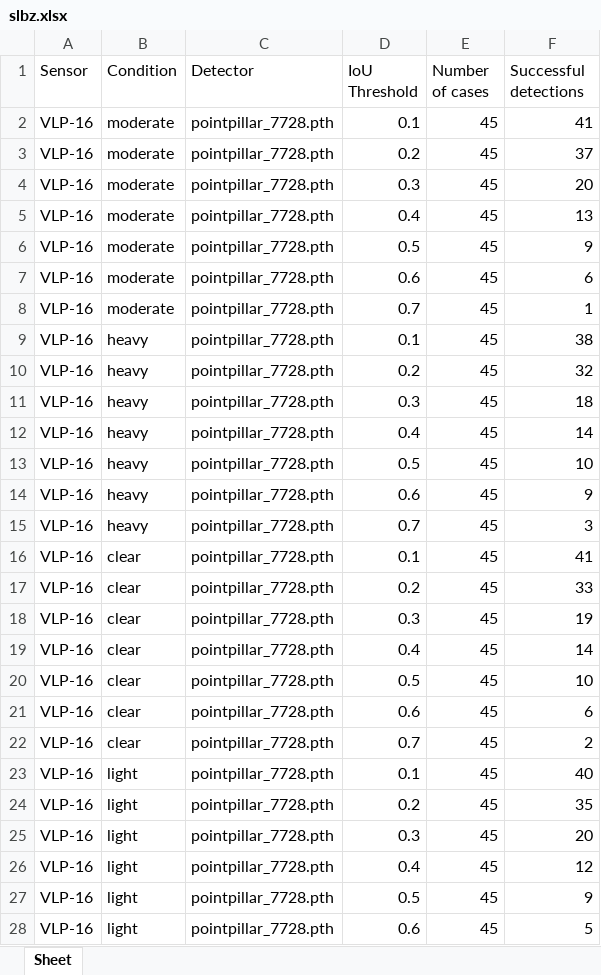
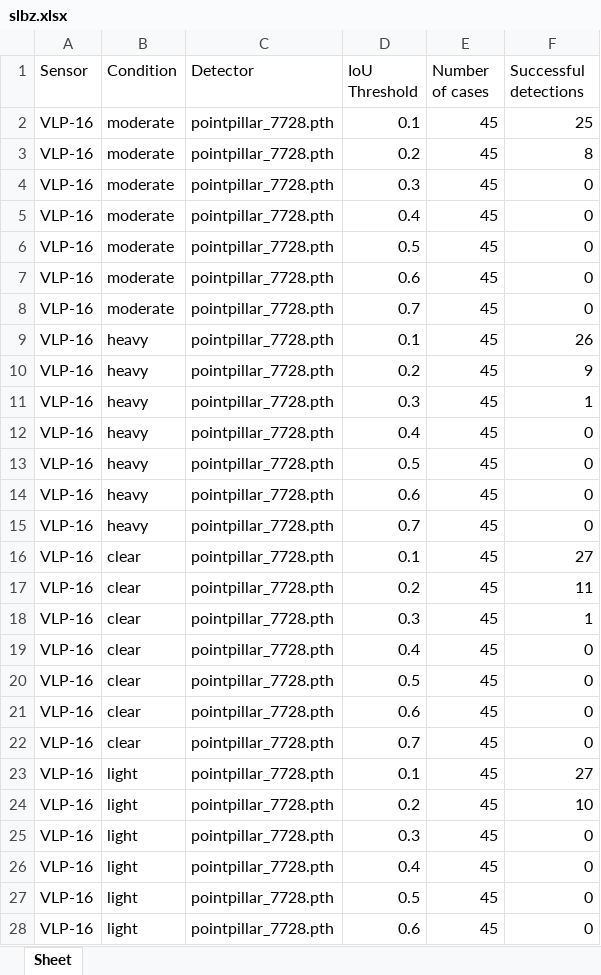
Before and after one commit to AndreiSpiru/OpenPCDet, an Excel workbook: tools/slbz.xlsx, sheet Sheet, drawn as a sheet; only a part is shown; values as stored, in another font and other column widths than the file's, no borders; the diff covers the shown part only; the diff names each change by its address in the sheet, - before the commit and + after, or states it on an @@ line.

```diff
--- a/tools/slbz.xlsx (sheet Sheet)
+++ b/tools/slbz.xlsx (sheet Sheet)
-F2 (Successful detections): 41
+F2 (Successful detections): 25
-F3 (Successful detections): 37
+F3 (Successful detections): 8
-F4 (Successful detections): 20
+F4 (Successful detections): 0
-F5 (Successful detections): 13
+F5 (Successful detections): 0
-F6 (Successful detections): 9
+F6 (Successful detections): 0
-F7 (Successful detections): 6
+F7 (Successful detections): 0
-F8 (Successful detections): 1
+F8 (Successful detections): 0
-F9 (Successful detections): 38
+F9 (Successful detections): 26
-F10 (Successful detections): 32
+F10 (Successful detections): 9
-F11 (Successful detections): 18
+F11 (Successful detections): 1
-F12 (Successful detections): 14
+F12 (Successful detections): 0
-F13 (Successful detections): 10
+F13 (Successful detections): 0
-F14 (Successful detections): 9
+F14 (Successful detections): 0
-F15 (Successful detections): 3
+F15 (Successful detections): 0
-F16 (Successful detections): 41
+F16 (Successful detections): 27
-F17 (Successful detections): 33
+F17 (Successful detections): 11
-F18 (Successful detections): 19
+F18 (Successful detections): 1
-F19 (Successful detections): 14
+F19 (Successful detections): 0
-F20 (Successful detections): 10
+F20 (Successful detections): 0
-F21 (Successful detections): 6
+F21 (Successful detections): 0
-F22 (Successful detections): 2
+F22 (Successful detections): 0
-F23 (Successful detections): 40
+F23 (Successful detections): 27
-F24 (Successful detections): 35
+F24 (Successful detections): 10
-F25 (Successful detections): 20
+F25 (Successful detections): 0
-F26 (Successful detections): 12
+F26 (Successful detections): 0
-F27 (Successful detections): 9
+F27 (Successful detections): 0
-F28 (Successful detections): 5
+F28 (Successful detections): 0
```
Also changed, not shown: 29 edited cells elsewhere in this sheet, tools/evaluation_results.xlsx, 6 other files.
